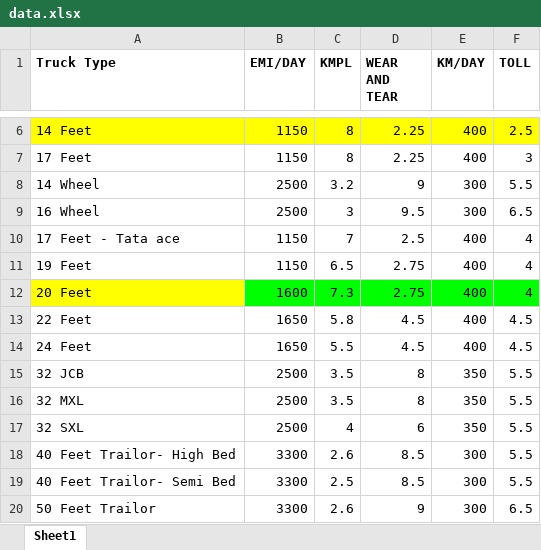
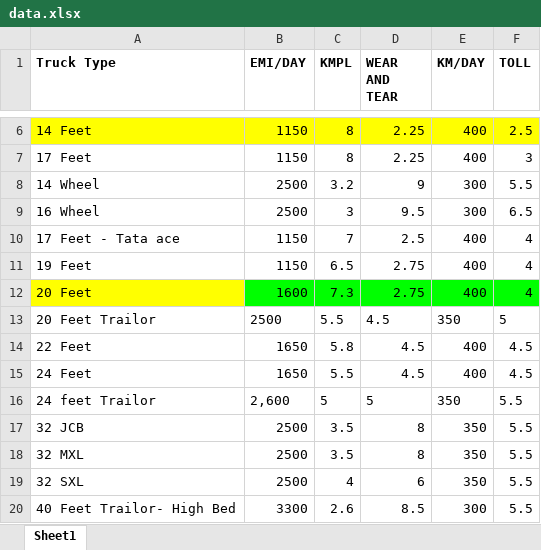
Before and after one commit to santhoshici/Route_Price_Prediction, an Excel workbook: data/data.xlsx, sheet Sheet1, drawn as a sheet; only a part is shown, gaps mark what is left out; the shorter side is filled out with more unchanged rows; values as stored, in another font and other column widths than the file's, no borders; the diff names each change by its address in the sheet, - before the commit and + after, or states it on an @@ line.

```diff
--- a/data/data.xlsx (sheet Sheet1)
+++ b/data/data.xlsx (sheet Sheet1)
+row 13: 20 Feet Trailor | 2500 | 5.5 | 4.5 | 350 | 5
+row 16: 24 feet Trailor | 2,600 | 5 | 5 | 350 | 5.5
```
Also changed, not shown: 1 other file.
